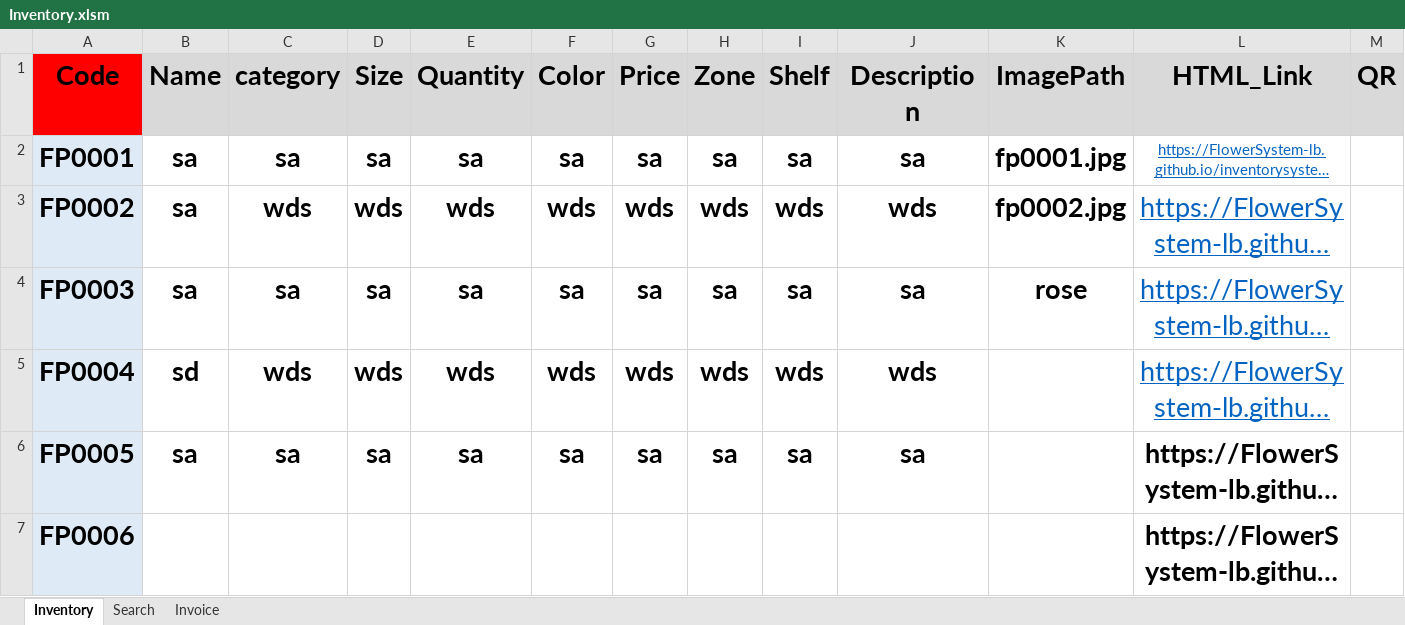
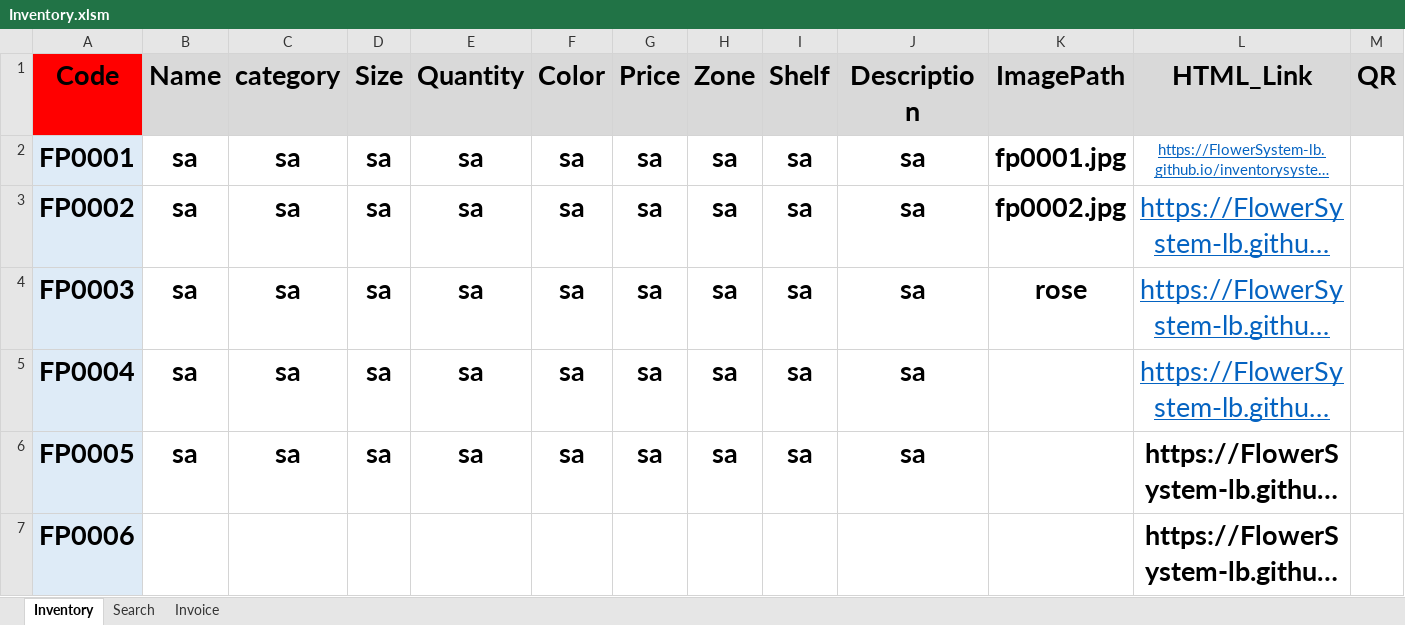
Before and after one commit to FlowerSystem-lb/inventorysystem, an Excel workbook: Inventory.xlsm, sheet Inventory, drawn as a sheet; only a part is shown; long unchanged cells end in …; values as stored, in another font and other column widths than the file's, no borders; charts and pictures not drawn; the diff names each change by its address in the sheet, - before the commit and + after, or states it on an @@ line.

```diff
--- a/Inventory.xlsm (sheet Inventory)
+++ b/Inventory.xlsm (sheet Inventory)
-C3 (category): wds
+C3 (category): sa
-D3 (Size): wds
+D3 (Size): sa
-E3 (Quantity): wds
+E3 (Quantity): sa
-F3 (Color): wds
+F3 (Color): sa
-G3 (Price): wds
+G3 (Price): sa
-H3 (Zone): wds
+H3 (Zone): sa
-I3 (Shelf): wds
+I3 (Shelf): sa
-J3 (Description): wds
+J3 (Description): sa
-B5 (Name): sd
+B5 (Name): sa
-C5 (category): wds
+C5 (category): sa
-D5 (Size): wds
+D5 (Size): sa
-E5 (Quantity): wds
+E5 (Quantity): sa
-F5 (Color): wds
+F5 (Color): sa
-G5 (Price): wds
+G5 (Price): sa
-H5 (Zone): wds
+H5 (Zone): sa
-I5 (Shelf): wds
+I5 (Shelf): sa
-J5 (Description): wds
+J5 (Description): sa
```
Also changed, not shown: 27 other files.
